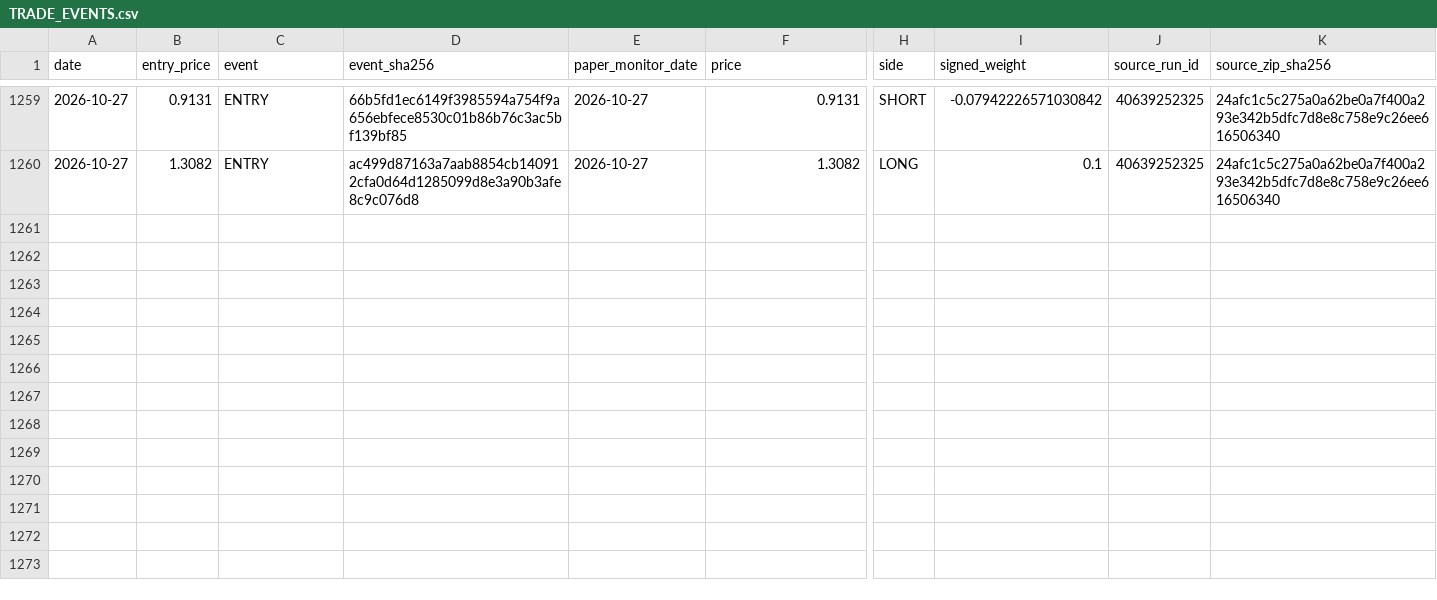
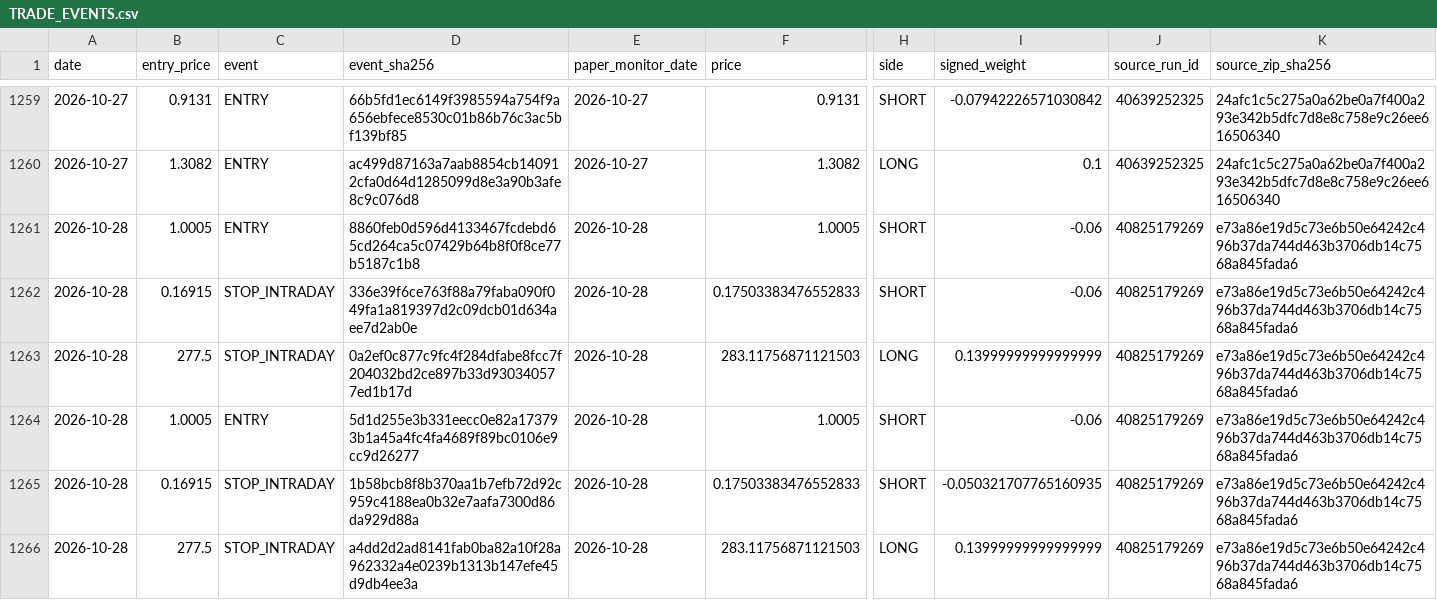
Before and after one commit to vmasardinha-coder/QRDS, a CSV file: runtime/ledgers/delta_paper_monitor/TRADE_EVENTS.csv, drawn as a sheet; only a part is shown, gaps mark what is left out; rows hold the shown columns only; the diff covers the shown part only; the diff names each change by its address in the sheet, - before the commit and + after, or states it on an @@ line.

Commit message:
Append Delta prospective paper monitor 40825179269

```diff
--- a/runtime/ledgers/delta_paper_monitor/TRADE_EVENTS.csv
+++ b/runtime/ledgers/delta_paper_monitor/TRADE_EVENTS.csv
+row 1261: 2026-10-28 | 1.0005 | ENTRY | 8860feb0d596d4133467fcdebd65cd264ca5c07429b64b8f0f8ce77b5187c1b8 | 2026-10-28 | 1.0005 | SHORT | -0.06 | 40825179269 | e73a86e19d5c73e6b50e64242c496b37da744d463b3706db14c7568a845fada6
+row 1262: 2026-10-28 | 0.16915 | STOP_INTRADAY | 336e39f6ce763f88a79faba090f049fa1a819397d2c09dcb01d634aee7d2ab0e | 2026-10-28 | 0.17503383476552833 | SHORT | -0.06 | 40825179269 | e73a86e19d5c73e6b50e64242c496b37da744d463b3706db14c7568a845fada6
+row 1263: 2026-10-28 | 277.5 | STOP_INTRADAY | 0a2ef0c877c9fc4f284dfabe8fcc7f204032bd2ce897b33d930340577ed1b17d | 2026-10-28 | 283.11756871121503 | LONG | 0.13999999999999999 | 40825179269 | e73a86e19d5c73e6b50e64242c496b37da744d463b3706db14c7568a845fada6
+row 1264: 2026-10-28 | 1.0005 | ENTRY | 5d1d255e3b331eecc0e82a173793b1a45a4fc4fa4689f89bc0106e9cc9d26277 | 2026-10-28 | 1.0005 | SHORT | -0.06 | 40825179269 | e73a86e19d5c73e6b50e64242c496b37da744d463b3706db14c7568a845fada6
+row 1265: 2026-10-28 | 0.16915 | STOP_INTRADAY | 1b58bcb8f8b370aa1b7efb72d92c959c4188ea0b32e7aafa7300d86da929d88a | 2026-10-28 | 0.17503383476552833 | SHORT | -0.050321707765160935 | 40825179269 | e73a86e19d5c73e6b50e64242c496b37da744d463b3706db14c7568a845fada6
+row 1266: 2026-10-28 | 277.5 | STOP_INTRADAY | a4dd2d2ad8141fab0ba82a10f28a962332a4e0239b1313b147efe45d9db4ee3a | 2026-10-28 | 283.11756871121503 | LONG | 0.13999999999999999 | 40825179269 | e73a86e19d5c73e6b50e64242c496b37da744d463b3706db14c7568a845fada6
```
Also changed, not shown: 6 added rows elsewhere in this file, runtime/ledgers/delta_paper_monitor/DAILY_NAV.csv, runtime/ledgers/delta_paper_monitor/SOURCE_CHAIN.csv, 5 other files.
